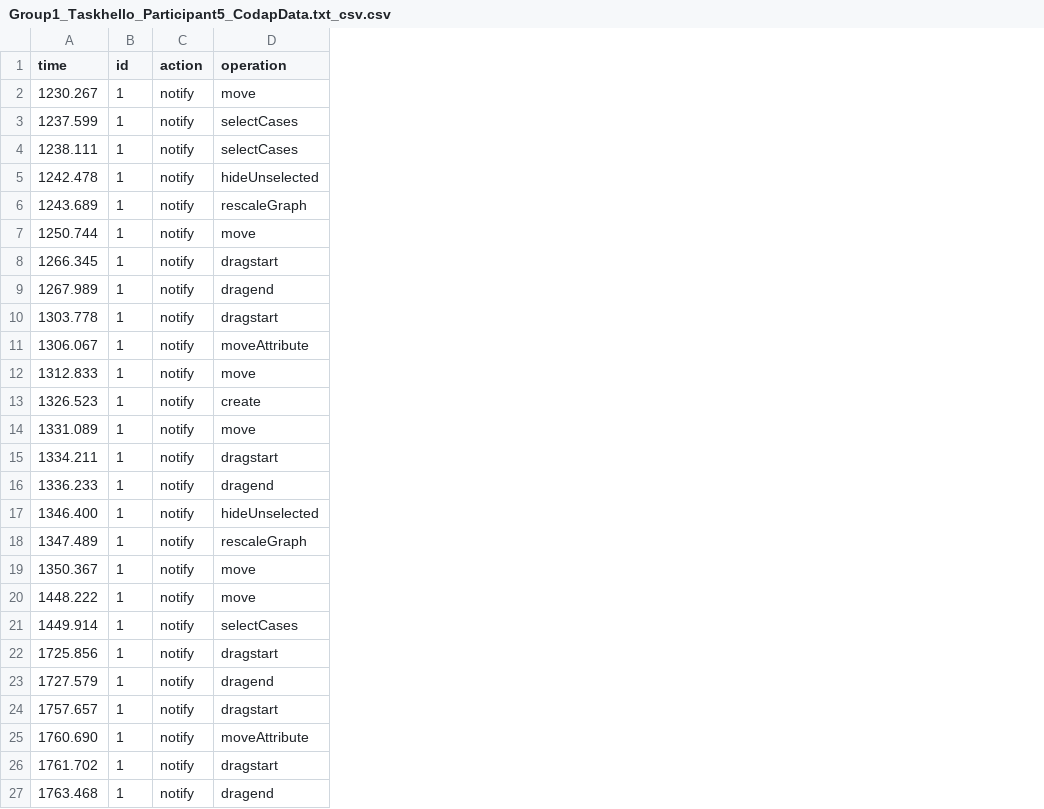
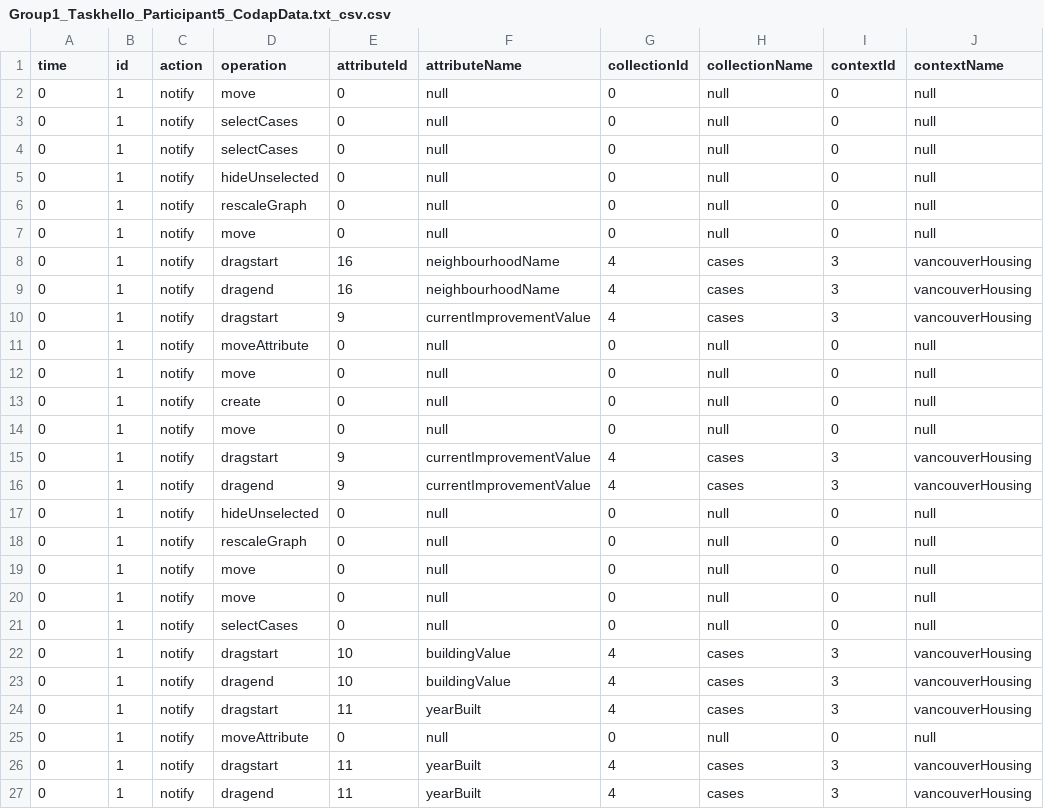
Before and after one commit to rajabiseraji/participant-file-processing, a CSV file: output/files/Group1_Taskhello_Participant5_CodapData.txt_csv.csv, drawn as a sheet; only a part is shown; the diff covers the shown part only; the diff names each change by its address in the sheet, - before the commit and + after, or states it on an @@ line.

Commit message:
added the new columns to the csv file

```diff
--- a/output/files/Group1_Taskhello_Participant5_CodapData.txt_csv.csv
+++ b/output/files/Group1_Taskhello_Participant5_CodapData.txt_csv.csv
+column E (attributeId), rows 2-27: 0 | 0 | 0 | 0 | 0 | 0 | 16 | 16 | 9 | 0 | 0 | 0 | 0 | 9 | 9 | 0 | 0 | 0 | 0 | 0 | 10 | 10 | 11 | 0 | 11 | 11
+column F (attributeName), rows 2-27: null | null | null | null | null | null | neighbourhoodName | neighbourhoodName | currentImprovementValue | null | null | null | null | currentImprovementValue | currentImprovementValue | null | null | null | null | null | buildingValue | buildingValue | yearBuilt | null | yearBuilt | yearBuilt
+column G (collectionId), rows 2-27: 0 | 0 | 0 | 0 | 0 | 0 | 4 | 4 | 4 | 0 | 0 | 0 | 0 | 4 | 4 | 0 | 0 | 0 | 0 | 0 | 4 | 4 | 4 | 0 | 4 | 4
+column H (collectionName), rows 2-27: null | null | null | null | null | null | cases | cases | cases | null | null | null | null | cases | cases | null | null | null | null | null | cases | cases | cases | null | cases | cases
+column I (contextId), rows 2-27: 0 | 0 | 0 | 0 | 0 | 0 | 3 | 3 | 3 | 0 | 0 | 0 | 0 | 3 | 3 | 0 | 0 | 0 | 0 | 0 | 3 | 3 | 3 | 0 | 3 | 3
+column J (contextName), rows 2-27: null | null | null | null | null | null | vancouverHousing | vancouverHousing | vancouverHousing | null | null | null | null | vancouverHousing | vancouverHousing | null | null | null | null | null | vancouverHousing | vancouverHousing | vancouverHousing | null | vancouverHousing | vancouverHousing
-A2 (time): 1230.267
+A2 (time): 0
-A3 (time): 1237.599
+A3 (time): 0
-A4 (time): 1238.111
+A4 (time): 0
-A5 (time): 1242.478
+A5 (time): 0
-A6 (time): 1243.689
+A6 (time): 0
-A7 (time): 1250.744
+A7 (time): 0
-A8 (time): 1266.345
+A8 (time): 0
-A9 (time): 1267.989
+A9 (time): 0
-A10 (time): 1303.778
+A10 (time): 0
-A11 (time): 1306.067
+A11 (time): 0
-A12 (time): 1312.833
+A12 (time): 0
-A13 (time): 1326.523
+A13 (time): 0
-A14 (time): 1331.089
+A14 (time): 0
-A15 (time): 1334.211
+A15 (time): 0
-A16 (time): 1336.233
+A16 (time): 0
-A17 (time): 1346.400
+A17 (time): 0
-A18 (time): 1347.489
+A18 (time): 0
-A19 (time): 1350.367
+A19 (time): 0
-A20 (time): 1448.222
+A20 (time): 0
-A21 (time): 1449.914
+A21 (time): 0
-A22 (time): 1725.856
+A22 (time): 0
-A23 (time): 1727.579
+A23 (time): 0
-A24 (time): 1757.657
+A24 (time): 0
-A25 (time): 1760.690
+A25 (time): 0
-A26 (time): 1761.702
+A26 (time): 0
-A27 (time): 1763.468
+A27 (time): 0
```
Also changed, not shown: 7 edited cells elsewhere in this file, 2 other files.
